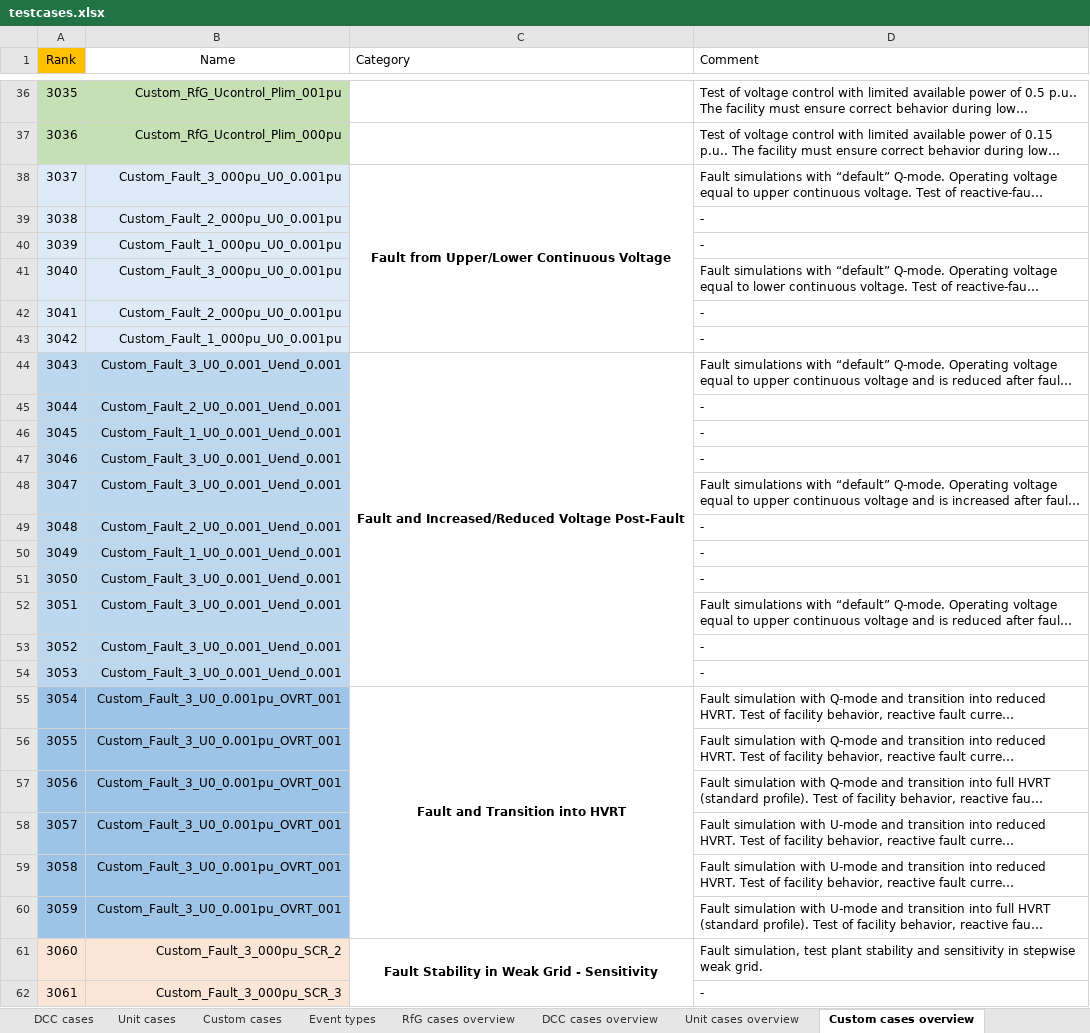
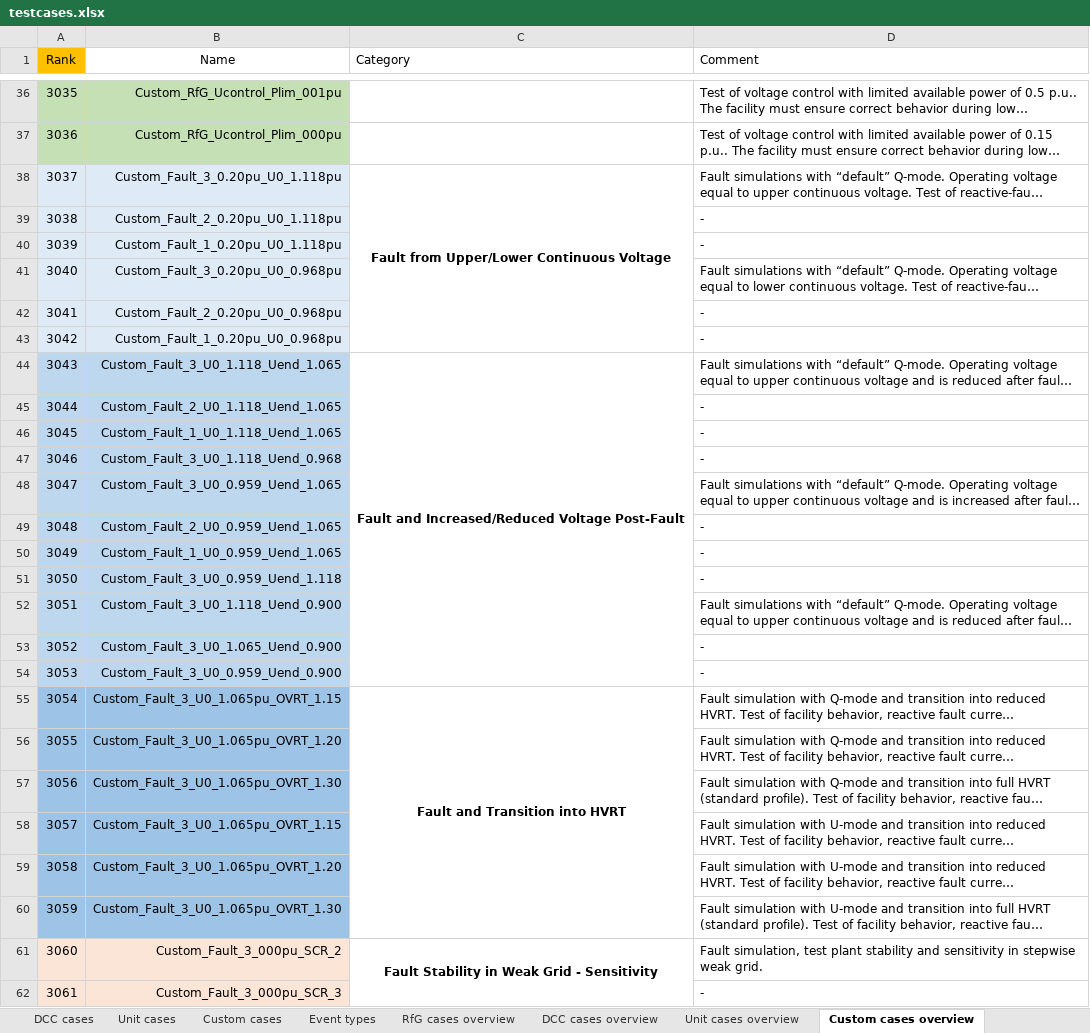
Before and after one commit to ZRPedro/MTB, an Excel workbook: testcases.xlsx, sheet Custom cases overview, drawn as a sheet; only a part is shown, gaps mark what is left out; long unchanged cells end in …; values as stored, in another font and other column widths than the file's, no borders; the diff covers the shown part only; the diff names each change by its address in the sheet, - before the commit and + after, or states it on an @@ line.

Commit message:
Update test cases in testcases.xlsx to reflect recent changes

```diff
--- a/testcases.xlsx (sheet Custom cases overview)
+++ b/testcases.xlsx (sheet Custom cases overview)
-B38 (Name): Custom_Fault_3_000pu_U0_0.001pu
+B38 (Name): Custom_Fault_3_0.20pu_U0_1.118pu
-B39 (Name): Custom_Fault_2_000pu_U0_0.001pu
+B39 (Name): Custom_Fault_2_0.20pu_U0_1.118pu
-B40 (Name): Custom_Fault_1_000pu_U0_0.001pu
+B40 (Name): Custom_Fault_1_0.20pu_U0_1.118pu
-B41 (Name): Custom_Fault_3_000pu_U0_0.001pu
+B41 (Name): Custom_Fault_3_0.20pu_U0_0.968pu
-B42 (Name): Custom_Fault_2_000pu_U0_0.001pu
+B42 (Name): Custom_Fault_2_0.20pu_U0_0.968pu
-B43 (Name): Custom_Fault_1_000pu_U0_0.001pu
+B43 (Name): Custom_Fault_1_0.20pu_U0_0.968pu
-B44 (Name): Custom_Fault_3_U0_0.001_Uend_0.001
+B44 (Name): Custom_Fault_3_U0_1.118_Uend_1.065
-B45 (Name): Custom_Fault_2_U0_0.001_Uend_0.001
+B45 (Name): Custom_Fault_2_U0_1.118_Uend_1.065
-B46 (Name): Custom_Fault_1_U0_0.001_Uend_0.001
+B46 (Name): Custom_Fault_1_U0_1.118_Uend_1.065
-B47 (Name): Custom_Fault_3_U0_0.001_Uend_0.001
+B47 (Name): Custom_Fault_3_U0_1.118_Uend_0.968
-B48 (Name): Custom_Fault_3_U0_0.001_Uend_0.001
+B48 (Name): Custom_Fault_3_U0_0.959_Uend_1.065
-B49 (Name): Custom_Fault_2_U0_0.001_Uend_0.001
+B49 (Name): Custom_Fault_2_U0_0.959_Uend_1.065
-B50 (Name): Custom_Fault_1_U0_0.001_Uend_0.001
+B50 (Name): Custom_Fault_1_U0_0.959_Uend_1.065
-B51 (Name): Custom_Fault_3_U0_0.001_Uend_0.001
+B51 (Name): Custom_Fault_3_U0_0.959_Uend_1.118
-B52 (Name): Custom_Fault_3_U0_0.001_Uend_0.001
+B52 (Name): Custom_Fault_3_U0_1.118_Uend_0.900
-B53 (Name): Custom_Fault_3_U0_0.001_Uend_0.001
+B53 (Name): Custom_Fault_3_U0_1.065_Uend_0.900
-B54 (Name): Custom_Fault_3_U0_0.001_Uend_0.001
+B54 (Name): Custom_Fault_3_U0_0.959_Uend_0.900
-B55 (Name): Custom_Fault_3_U0_0.001pu_OVRT_001
+B55 (Name): Custom_Fault_3_U0_1.065pu_OVRT_1.15
-B56 (Name): Custom_Fault_3_U0_0.001pu_OVRT_001
+B56 (Name): Custom_Fault_3_U0_1.065pu_OVRT_1.20
-B57 (Name): Custom_Fault_3_U0_0.001pu_OVRT_001
+B57 (Name): Custom_Fault_3_U0_1.065pu_OVRT_1.30
-B58 (Name): Custom_Fault_3_U0_0.001pu_OVRT_001
+B58 (Name): Custom_Fault_3_U0_1.065pu_OVRT_1.15
-B59 (Name): Custom_Fault_3_U0_0.001pu_OVRT_001
+B59 (Name): Custom_Fault_3_U0_1.065pu_OVRT_1.20
-B60 (Name): Custom_Fault_3_U0_0.001pu_OVRT_001
+B60 (Name): Custom_Fault_3_U0_1.065pu_OVRT_1.30
```
Also changed, not shown: 16 edited cells elsewhere in this sheet, sheet RfG cases, sheet Custom cases, sheet Event types, sheet Settings, formulas that keep their value, 1 other file.
